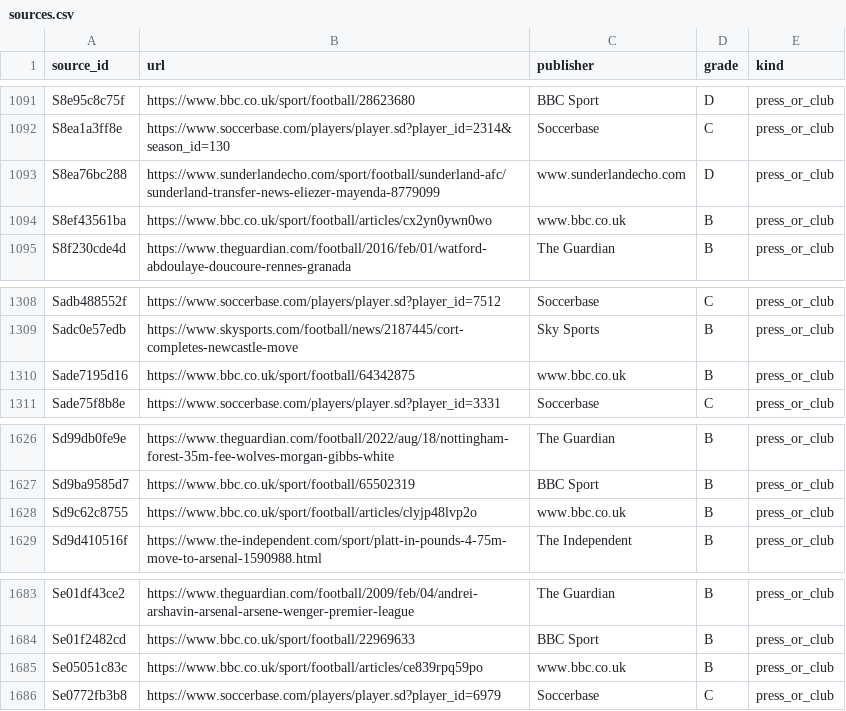
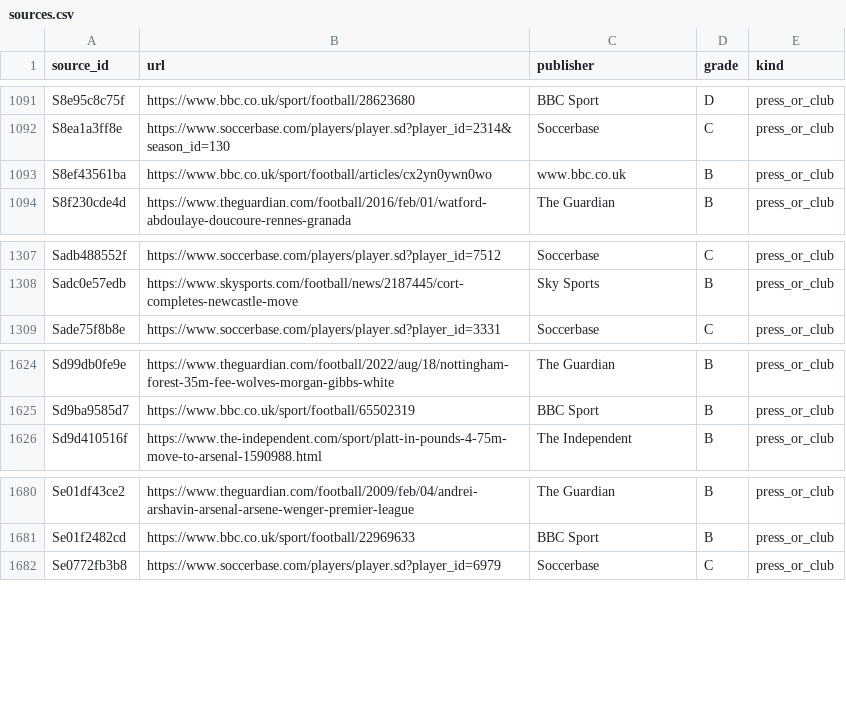
Before and after one commit to marketmarathon/race-through-time, a CSV file: data/rtt-101/sources.csv, drawn as a sheet; only a part is shown, gaps mark what is left out.

```diff
--- a/data/rtt-101/sources.csv
+++ b/data/rtt-101/sources.csv
@@ -1092,3 +1092,2 @@ S8e95c8c75f,https://www.bbc.co.uk/sport/football/28623680,BBC Sport,D,press_or_c
 S8ea1a3ff8e,https://www.soccerbase.com/players/player.sd?player_id=2314&season_id=130,Soccerbase,C,press_or_club
-S8ea76bc288,https://www.sunderlandecho.com/sport/football/sunderland-afc/sunderland-transfer-news-eliezer-mayenda-8779099,www.sunderlandecho.com,D,press_or_club
 S8ef43561ba,https://www.bbc.co.uk/sport/football/articles/cx2yn0ywn0wo,www.bbc.co.uk,B,press_or_club
@@ -1309,3 +1308,2 @@ Sadb488552f,https://www.soccerbase.com/players/player.sd?player_id=7512,Soccerba
 Sadc0e57edb,https://www.skysports.com/football/news/2187445/cort-completes-newcastle-move,Sky Sports,B,press_or_club
-Sade7195d16,https://www.bbc.co.uk/sport/football/64342875,www.bbc.co.uk,B,press_or_club
 Sade75f8b8e,https://www.soccerbase.com/players/player.sd?player_id=3331,Soccerbase,C,press_or_club
@@ -1627,3 +1625,2 @@ Sd99db0fe9e,https://www.theguardian.com/football/2022/aug/18/nottingham-forest-3
 Sd9ba9585d7,https://www.bbc.co.uk/sport/football/65502319,BBC Sport,B,press_or_club
-Sd9c62c8755,https://www.bbc.co.uk/sport/football/articles/clyjp48lvp2o,www.bbc.co.uk,B,press_or_club
 Sd9d410516f,https://www.the-independent.com/sport/platt-in-pounds-4-75m-move-to-arsenal-1590988.html,The Independent,B,press_or_club
@@ -1684,3 +1681,2 @@ Se01df43ce2,https://www.theguardian.com/football/2009/feb/04/andrei-arshavin-ars
 Se01f2482cd,https://www.bbc.co.uk/sport/football/22969633,BBC Sport,B,press_or_club
-Se05051c83c,https://www.bbc.co.uk/sport/football/articles/ce839rpq59po,www.bbc.co.uk,B,press_or_club
 Se0772fb3b8,https://www.soccerbase.com/players/player.sd?player_id=6979,Soccerbase,C,press_or_club
```
Also changed, not shown: data/rtt-101/club_season.csv, data/rtt-101/conflicts.csv, 13 other files.
